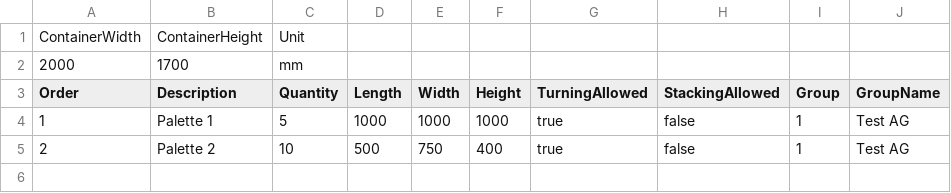
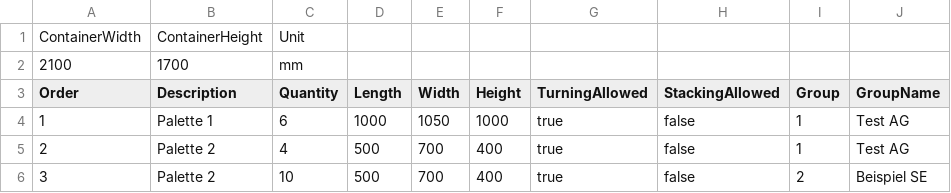
Before and after one commit to SebLeich/storage-manager-2.0, a CSV file: src/assets/exampleOrders.csv, drawn as a sheet.

Commit message:
changed example data

```diff
--- a/src/assets/exampleOrders.csv
+++ b/src/assets/exampleOrders.csv
@@ -1,5 +1,6 @@
 ContainerWidth,ContainerHeight,Unit,,,,,,,
-2000,1700,mm,,,,,,,
+2100,1700,mm,,,,,,,
 Order,Description,Quantity,Length,Width,Height,TurningAllowed,StackingAllowed,Group,GroupName
-1,Palette 1,5,1000,1000,1000,true,false,1,Test AG
-2,Palette 2,10,500,750,400,true,false,1,Test AG
+1,Palette 1,6,1000,1050,1000,true,false,1,Test AG
+2,Palette 2,4,500,700,400,true,false,1,Test AG
+3,Palette 2,10,500,700,400,true,false,2,Beispiel SE
```
Also changed, not shown: 5 other files.
